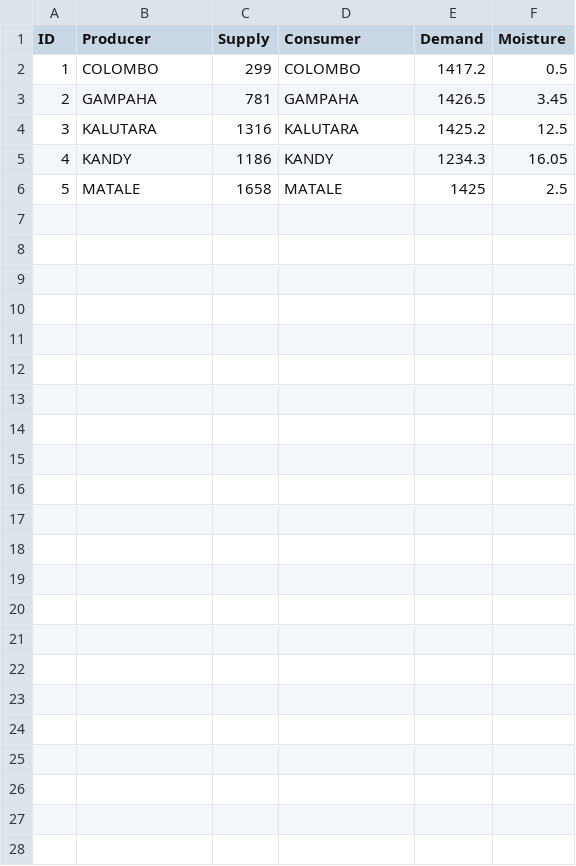
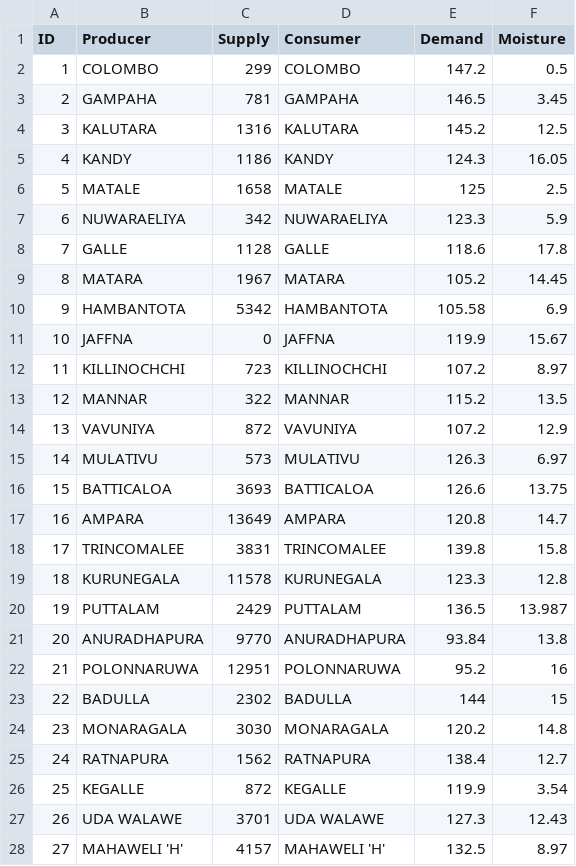
Before and after one commit to kushan-gunasekera/Genetic-Algorithm, a CSV file: db.csv, drawn as a sheet.

```diff
--- a/db.csv
+++ b/db.csv
@@ -1,6 +1,28 @@
 ID,Producer,Supply,Consumer,Demand,Moisture
-1,COLOMBO,299,COLOMBO,1417.2,0.5
-2,GAMPAHA,781,GAMPAHA,1426.5,3.45
-3,KALUTARA,1316,KALUTARA,1425.2,12.5
-4,KANDY,1186,KANDY,1234.3,16.05
-5,MATALE,1658,MATALE,1425,2.5
+1,COLOMBO,299,COLOMBO,147.2,0.5
+2,GAMPAHA,781,GAMPAHA,146.5,3.45
+3,KALUTARA,1316,KALUTARA,145.2,12.5
+4,KANDY,1186,KANDY,124.3,16.05
+5,MATALE,1658,MATALE,125,2.5
+6,NUWARAELIYA,342,NUWARAELIYA,123.3,5.9
+7,GALLE,1128,GALLE,118.6,17.8
+8,MATARA,1967,MATARA,105.2,14.45
+9,HAMBANTOTA,5342,HAMBANTOTA,105.58,6.9
+10,JAFFNA,0,JAFFNA,119.9,15.67
+11,KILLINOCHCHI,723,KILLINOCHCHI,107.2,8.97
+12,MANNAR,322,MANNAR,115.2,13.5
+13,VAVUNIYA,872,VAVUNIYA,107.2,12.9
+14,MULATIVU,573,MULATIVU,126.3,6.97
+15,BATTICALOA,3693,BATTICALOA,126.6,13.75
+16,AMPARA,13649,AMPARA,120.8,14.7
+17,TRINCOMALEE,3831,TRINCOMALEE,139.8,15.8
+18,KURUNEGALA,11578,KURUNEGALA,123.3,12.8
+19,PUTTALAM,2429,PUTTALAM,136.5,13.987
+20,ANURADHAPURA,9770,ANURADHAPURA,93.84,13.8
+21,POLONNARUWA,12951,POLONNARUWA,95.2,16
+22,BADULLA,2302,BADULLA,144,15
+23,MONARAGALA,3030,MONARAGALA,120.2,14.8
+24,RATNAPURA,1562,RATNAPURA,138.4,12.7
+25,KEGALLE,872,KEGALLE,119.9,3.54
+26,UDA WALAWE,3701,UDA WALAWE,127.3,12.43
+27,MAHAWELI 'H',4157,MAHAWELI 'H',132.5,8.97
```
Also changed, not shown: 1 other file.
